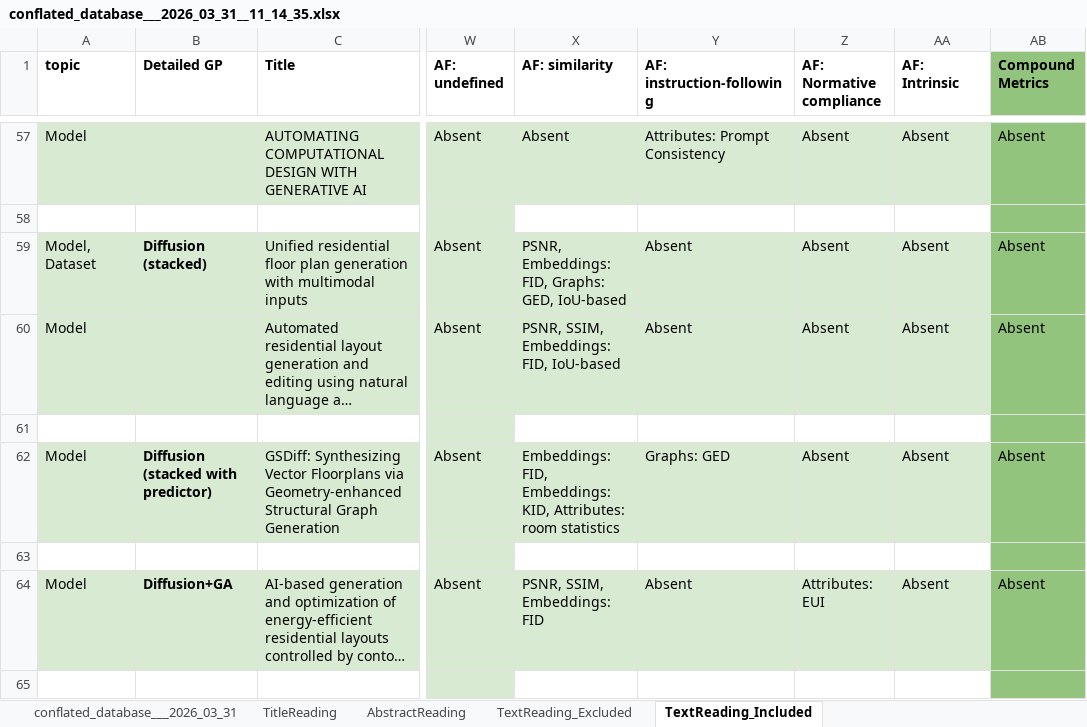
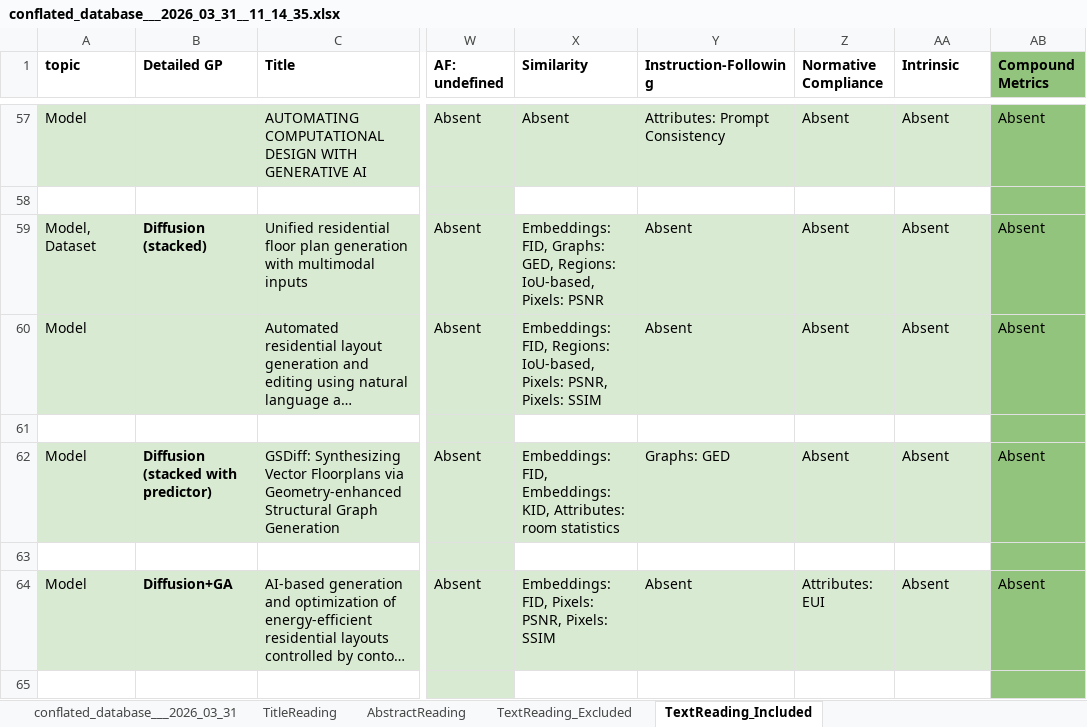
Before and after one commit to gal-dmitry/SystematicReview, an Excel workbook: data/src/conflated_database___2026_03_31__11_14_35.xlsx, sheet TextReading_Included, drawn as a sheet; only a part is shown, gaps mark what is left out; long unchanged cells end in …; values as stored, in another font and other column widths than the file's, no borders; charts and pictures not drawn; the diff covers the shown part only; the diff names each change by its address in the sheet, - before the commit and + after, or states it on an @@ line.

```diff
--- a/data/src/conflated_database___2026_03_31__11_14_35.xlsx (sheet TextReading_Included)
+++ b/data/src/conflated_database___2026_03_31__11_14_35.xlsx (sheet TextReading_Included)
-X1: AF: similarity
+X1: Similarity
-Y1: AF: instruction-following
+Y1: Instruction-Following
-Z1: AF: Normative compliance
+Z1: Normative Compliance
-AA1: AF: Intrinsic
+AA1: Intrinsic
-X59 (Similarity): PSNR, Embeddings: FID, Graphs: GED, IoU-based
+X59 (Similarity): Embeddings: FID, Graphs: GED, Regions: IoU-based, Pixels: PSNR
-X60 (Similarity): PSNR, SSIM, Embeddings: FID, IoU-based
+X60 (Similarity): Embeddings: FID, Regions: IoU-based, Pixels: PSNR, Pixels: SSIM
-X64 (Similarity): PSNR, SSIM, Embeddings: FID
+X64 (Similarity): Embeddings: FID, Pixels: PSNR, Pixels: SSIM
```
Also changed, not shown: 33 edited cells elsewhere in this sheet, 1 other file.
